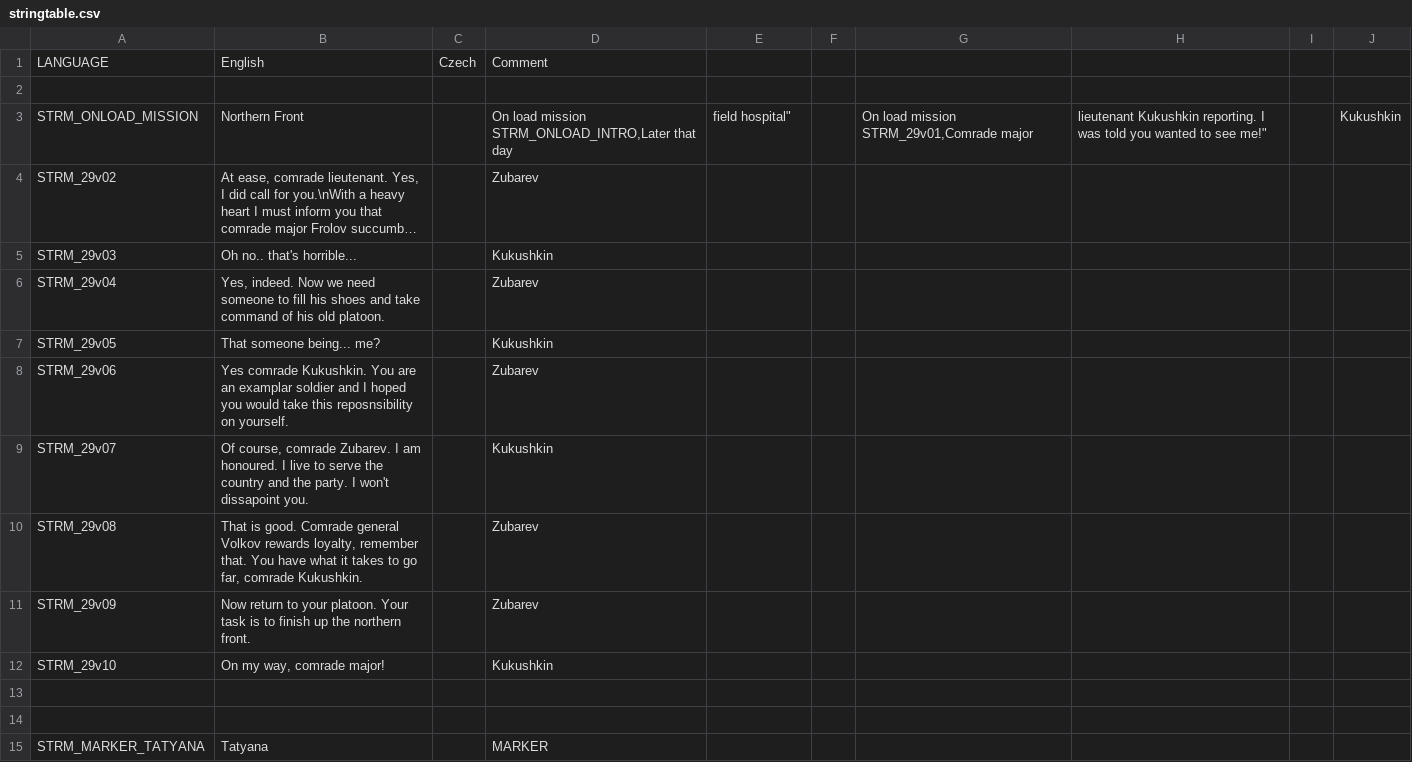
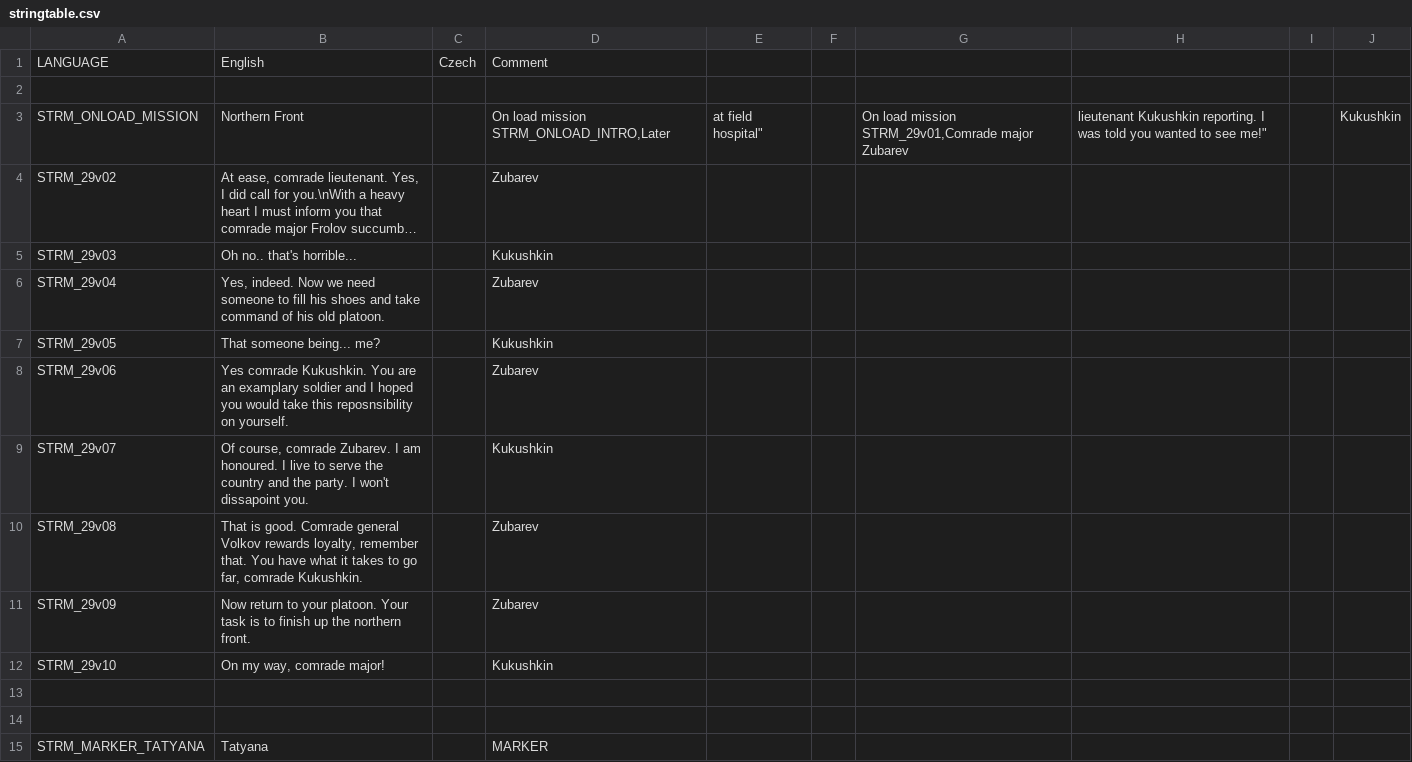
Before and after one commit to Kossyr/dawn, a CSV file: Missions/29RedHammer.Cain/stringtable.csv, drawn as a sheet; only a part is shown; long unchanged cells end in …; ↵ is a line break in a cell; the diff names each change by its address in the sheet, - before the commit and + after, or states it on an @@ line.

Commit message:
29 intro

```diff
--- a/Missions/29RedHammer.Cain/stringtable.csv
+++ b/Missions/29RedHammer.Cain/stringtable.csv
-D3: On load mission ↵ STRM_ONLOAD_INTRO,Later that day
+D3: On load mission ↵ STRM_ONLOAD_INTRO,Later
-E3: field hospital"
+E3: at field hospital"
-G3: On load mission ↵ STRM_29v01,Comrade major
+G3: On load mission ↵ STRM_29v01,Comrade major Zubarev
-B8: …are an examplar soldier and…
+B8: …are an examplary soldier and…
```
Also changed, not shown: 6 other files.
